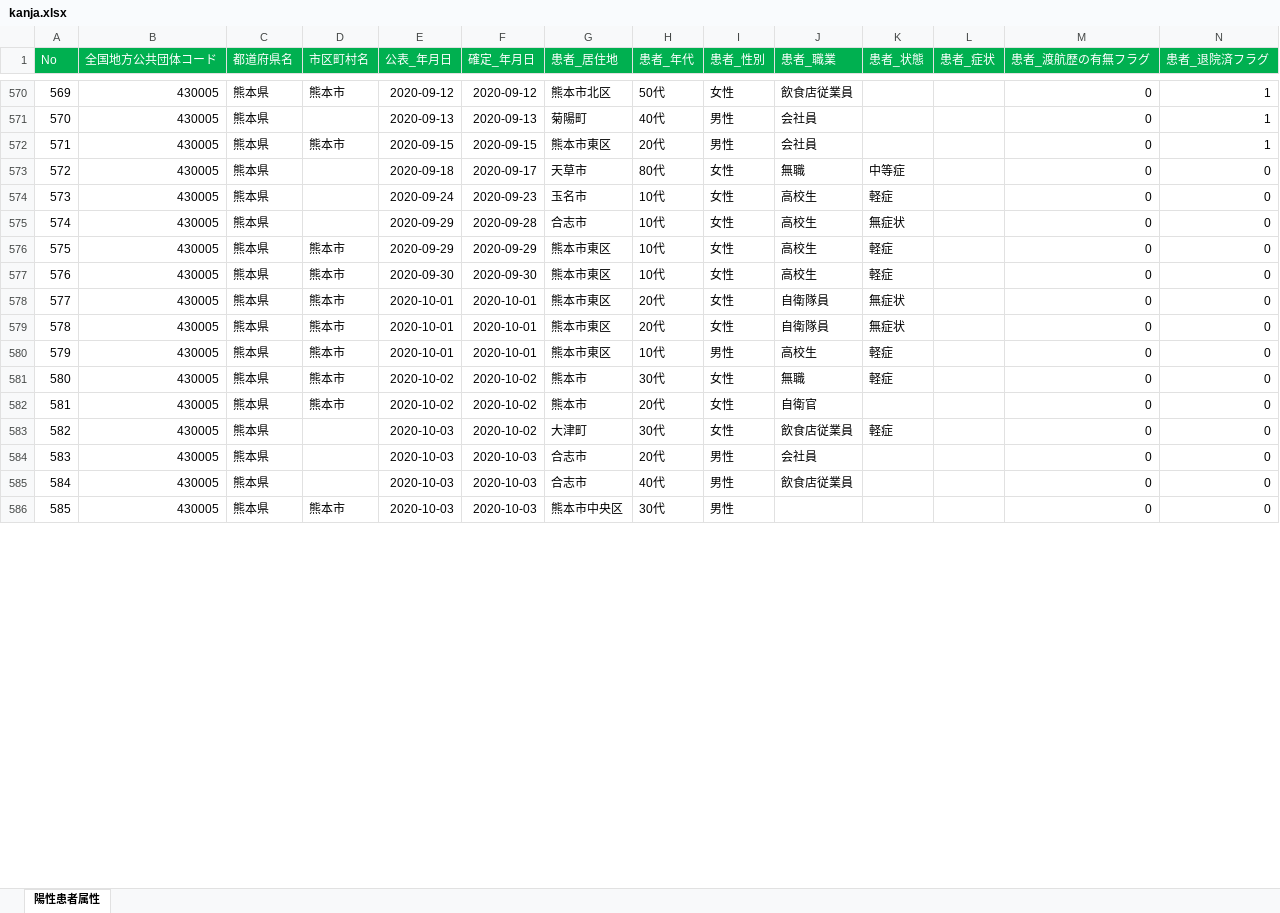
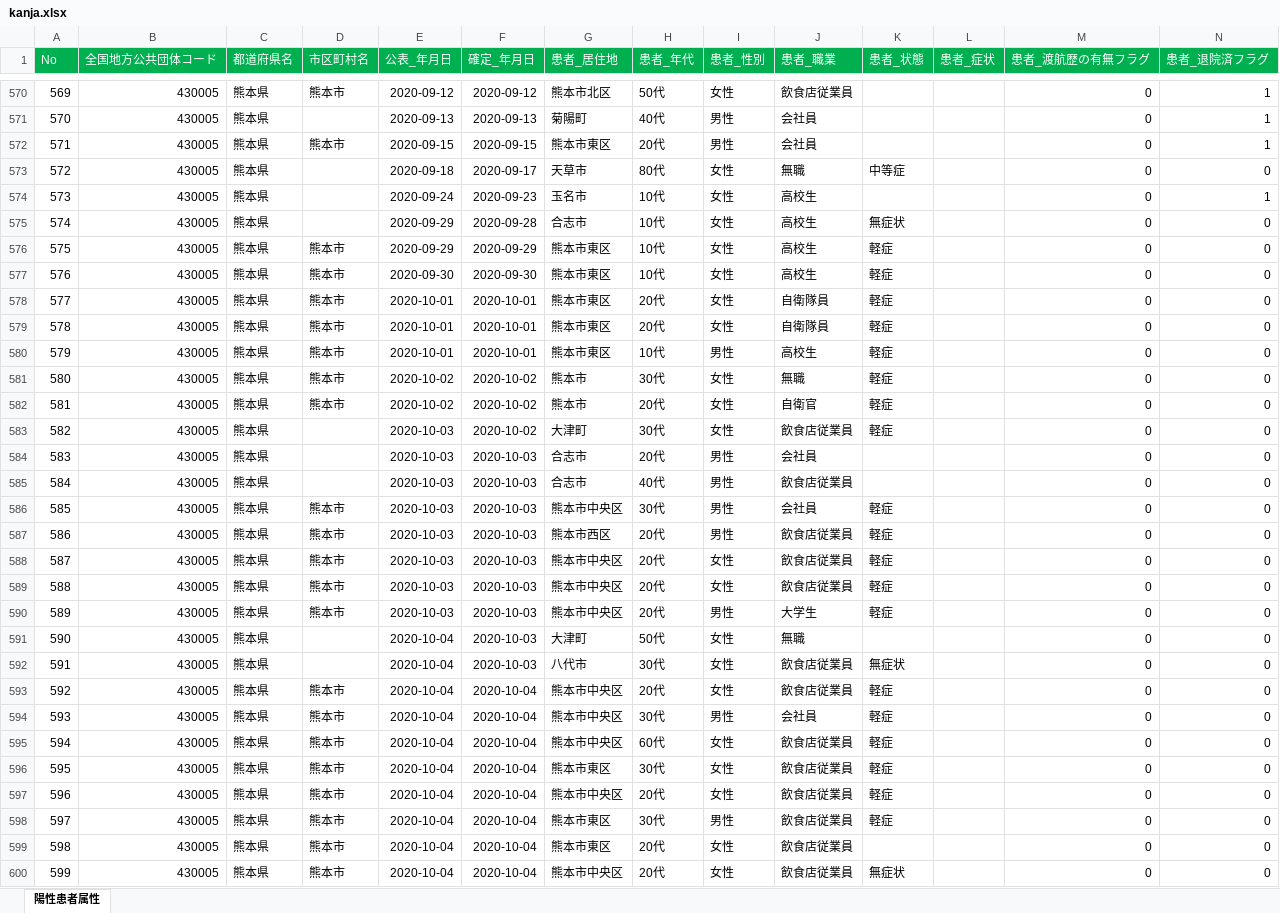
Before and after one commit to imabari/kumamoto-covid19, an Excel workbook: kanja.xlsx, sheet 陽性患者属性, drawn as a sheet; only a part is shown, gaps mark what is left out; values as stored, in another font and other column widths than the file's, no borders; rows hold the shown columns only; the diff covers the shown part only; the diff names each change by its address in the sheet, - before the commit and + after, or states it on an @@ line.

```diff
--- a/kanja.xlsx (sheet 陽性患者属性)
+++ b/kanja.xlsx (sheet 陽性患者属性)
-K574 (患者_状態): 軽症
+K574 (患者_状態): (empty)
-N574 (患者_退院済フラグ): 0
+N574 (患者_退院済フラグ): 1
-K578:K579 (患者_状態): 無症状
+K578:K579 (患者_状態): 軽症
-K582 (患者_状態): (empty)
+K582 (患者_状態): 軽症
-J586 (患者_職業): (empty)
+J586 (患者_職業): 会社員
-K586 (患者_状態): (empty)
+K586 (患者_状態): 軽症
+row 587: 586 | 430005 | 熊本県 | 熊本市 | 2020-10-03 | 2020-10-03 | 熊本市西区 | 20代 | 男性 | 飲食店従業員 | 軽症 |  | 0 | 0
+row 588: 587 | 430005 | 熊本県 | 熊本市 | 2020-10-03 | 2020-10-03 | 熊本市中央区 | 20代 | 女性 | 飲食店従業員 | 軽症 |  | 0 | 0
+row 589: 588 | 430005 | 熊本県 | 熊本市 | 2020-10-03 | 2020-10-03 | 熊本市中央区 | 20代 | 女性 | 飲食店従業員 | 軽症 |  | 0 | 0
+row 590: 589 | 430005 | 熊本県 | 熊本市 | 2020-10-03 | 2020-10-03 | 熊本市中央区 | 20代 | 男性 | 大学生 | 軽症 |  | 0 | 0
+row 591: 590 | 430005 | 熊本県 |  | 2020-10-04 | 2020-10-03 | 大津町 | 50代 | 女性 | 無職 |  |  | 0 | 0
+row 592: 591 | 430005 | 熊本県 |  | 2020-10-04 | 2020-10-03 | 八代市 | 30代 | 女性 | 飲食店従業員 | 無症状 |  | 0 | 0
+row 593: 592 | 430005 | 熊本県 | 熊本市 | 2020-10-04 | 2020-10-04 | 熊本市中央区 | 20代 | 女性 | 飲食店従業員 | 軽症 |  | 0 | 0
+row 594: 593 | 430005 | 熊本県 | 熊本市 | 2020-10-04 | 2020-10-04 | 熊本市中央区 | 30代 | 男性 | 会社員 | 軽症 |  | 0 | 0
+row 595: 594 | 430005 | 熊本県 | 熊本市 | 2020-10-04 | 2020-10-04 | 熊本市中央区 | 60代 | 女性 | 飲食店従業員 | 軽症 |  | 0 | 0
+row 596: 595 | 430005 | 熊本県 | 熊本市 | 2020-10-04 | 2020-10-04 | 熊本市東区 | 30代 | 女性 | 飲食店従業員 | 軽症 |  | 0 | 0
+row 597: 596 | 430005 | 熊本県 | 熊本市 | 2020-10-04 | 2020-10-04 | 熊本市中央区 | 20代 | 女性 | 飲食店従業員 | 軽症 |  | 0 | 0
+row 598: 597 | 430005 | 熊本県 | 熊本市 | 2020-10-04 | 2020-10-04 | 熊本市東区 | 30代 | 男性 | 飲食店従業員 | 軽症 |  | 0 | 0
+row 599: 598 | 430005 | 熊本県 | 熊本市 | 2020-10-04 | 2020-10-04 | 熊本市東区 | 20代 | 女性 | 飲食店従業員 |  |  | 0 | 0
+row 600: 599 | 430005 | 熊本県 | 熊本市 | 2020-10-04 | 2020-10-04 | 熊本市中央区 | 20代 | 女性 | 飲食店従業員 | 無症状 |  | 0 | 0
```
Also changed, not shown: 24 added rows, 12 edited cells and row numbers in column A elsewhere in this sheet, kensa.xlsx, soudan.xlsx, 1 other file.
